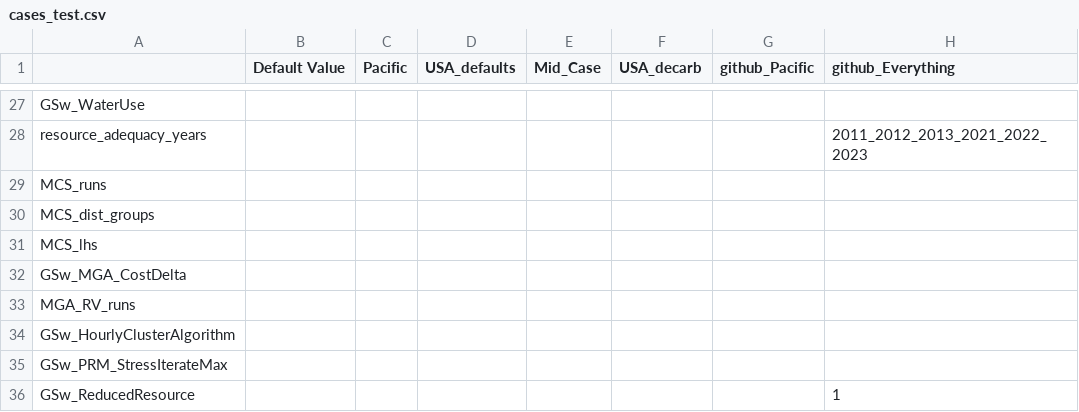
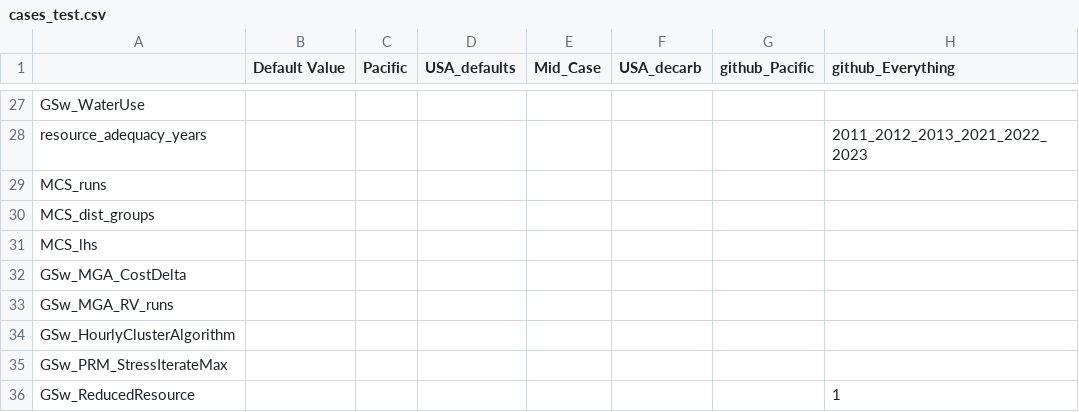
Before and after one commit to ajsbergman/ReEDS, a CSV file: cases_test.csv, drawn as a sheet; only a part is shown, gaps mark what is left out; the diff names each change by its address in the sheet, - before the commit and + after, or states it on an @@ line.

```diff
--- a/cases_test.csv
+++ b/cases_test.csv
-A33: MGA_RV_runs
+A33: GSw_MGA_RV_runs
```
Also changed, not shown: cases.csv, 4 other files.
